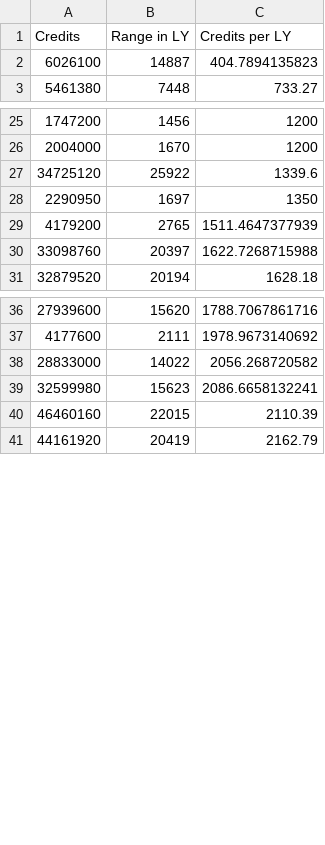
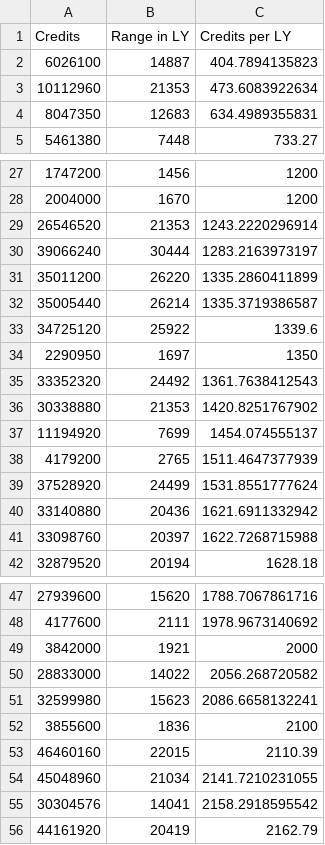
Before and after one commit to firefly2442/EliteDangerous-analysis, a CSV file: data/Elite_Long_Range_Passenger.csv, drawn as a sheet; only a part is shown, gaps mark what is left out; the diff covers the shown part only.

Commit message:
additional data points for passenger missions

```diff
--- a/data/Elite_Long_Range_Passenger.csv
+++ b/data/Elite_Long_Range_Passenger.csv
@@ -2,2 +2,4 @@ Credits,Range in LY,Credits per LY
 6026100,14887,404.7894135823
+10112960,21353,473.6083922634
+8047350,12683,634.4989355831
 5461380,7448,733.27
@@ -26,5 +28,14 @@ Credits,Range in LY,Credits per LY
 2004000,1670,1200
+26546520,21353,1243.2220296914
+39066240,30444,1283.2163973197
+35011200,26220,1335.2860411899
+35005440,26214,1335.3719386587
 34725120,25922,1339.6
 2290950,1697,1350
+33352320,24492,1361.7638412543
+30338880,21353,1420.8251767902
+11194920,7699,1454.074555137
 4179200,2765,1511.4647377939
+37528920,24499,1531.8551777624
+33140880,20436,1621.6911332942
 33098760,20397,1622.7268715988
@@ -37,5 +48,9 @@ Credits,Range in LY,Credits per LY
 4177600,2111,1978.9673140692
+3842000,1921,2000
 28833000,14022,2056.268720582
 32599980,15623,2086.6658132241
+3855600,1836,2100
 46460160,22015,2110.39
+45048960,21034,2141.7210231055
+30304576,14041,2158.2918595542
 44161920,20419,2162.79
```
Also changed, not shown: 13 added rows elsewhere in this file.
